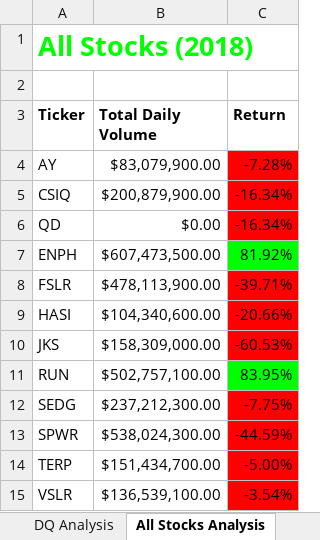
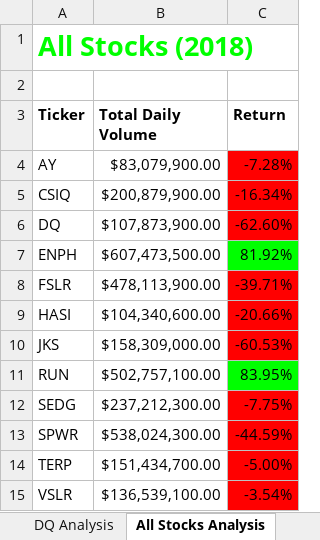
Before and after one commit to Sukurudo/Stock-Analysis, an Excel workbook: green_stocks-VBA.xlsm, sheet All Stocks Analysis, drawn as a sheet; values as stored, in another font and other column widths than the file's, no borders; charts and pictures not drawn; removed rows and columns are numbered as before the commit, all else as after; the diff names each change by its address in the sheet, - before the commit and + after, or states it on an @@ line.

```diff
--- a/green_stocks-VBA.xlsm (sheet All Stocks Analysis)
+++ b/green_stocks-VBA.xlsm (sheet All Stocks Analysis)
-row 6: QD | $0.00 | -16.34%
+row 6: DQ | $107,873,900.00 | -62.60%
```
Also changed, not shown: other sheet tabs, charts or pictures.
